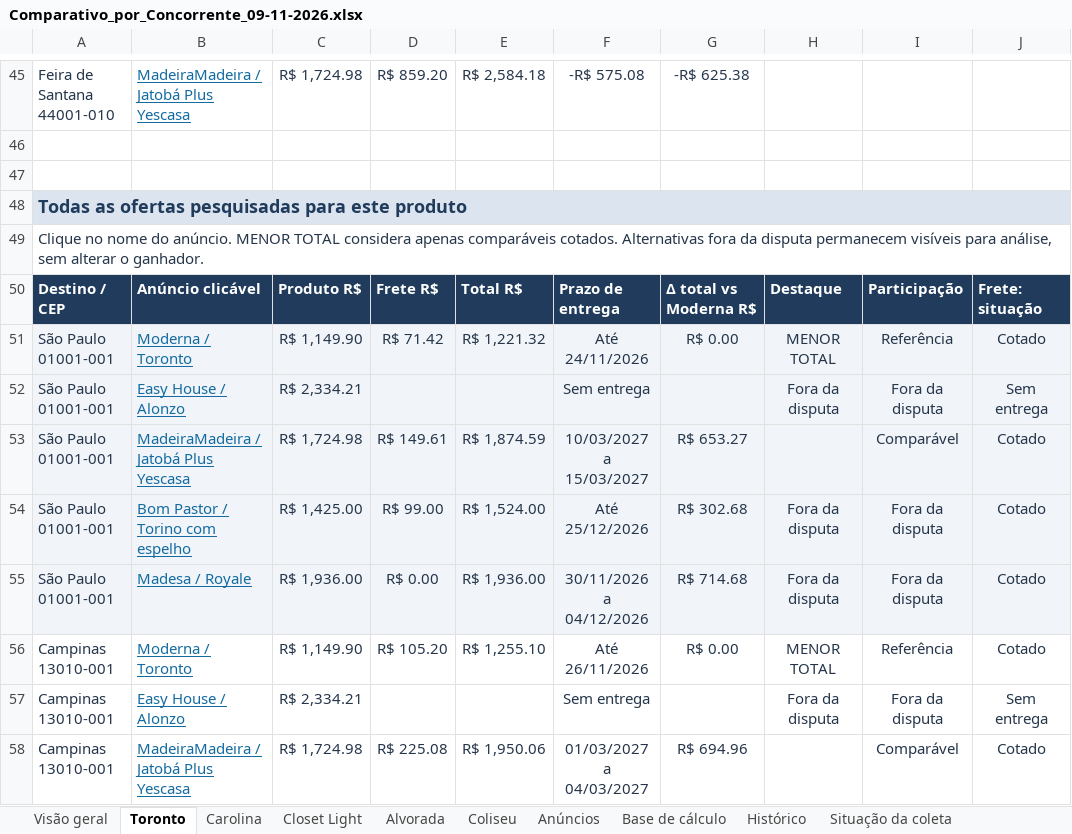
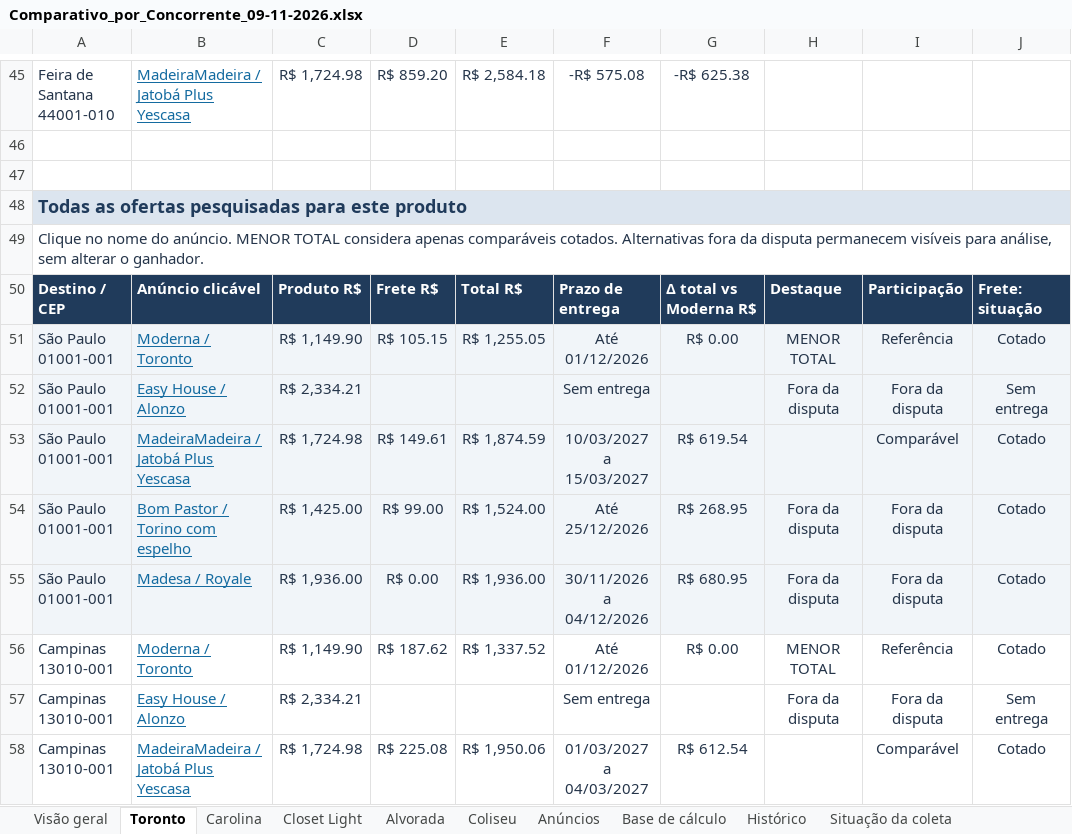
Before and after one commit to modernaamobilia/monitoramento-concorrencia-moderna, an Excel workbook: Comparativo_por_Concorrente_09-11-2026.xlsx, sheet Toronto, drawn as a sheet; only a part is shown, gaps mark what is left out; values as stored, in another font and other column widths than the file's, no borders; conditional formats and table styles not drawn; the diff covers the shown part only; the diff names each change by its address in the sheet, - before the commit and + after, or states it on an @@ line.

```diff
--- a/Comparativo_por_Concorrente_09-11-2026.xlsx (sheet Toronto)
+++ b/Comparativo_por_Concorrente_09-11-2026.xlsx (sheet Toronto)
-D51: R$ 71.42
+D51: R$ 105.15
-E51: R$ 1,221.32
+E51: R$ 1,255.05
-F51: Até 24/11/2026
+F51: Até 01/12/2026
-G53: R$ 653.27
+G53: R$ 619.54
-G54: R$ 302.68
+G54: R$ 268.95
-G55: R$ 714.68
+G55: R$ 680.95
-D56: R$ 105.20
+D56: R$ 187.62
-E56: R$ 1,255.10
+E56: R$ 1,337.52
-F56: Até 26/11/2026
+F56: Até 01/12/2026
-G58: R$ 694.96
+G58: R$ 612.54
```
Also changed, not shown: 41 edited cells elsewhere in this sheet, sheet Histórico, sheet Situação da coleta, sheet Base de cálculo, sheet Coliseu, sheet Carolina, sheet Closet Light, 3 more sheets, 6 other files.
